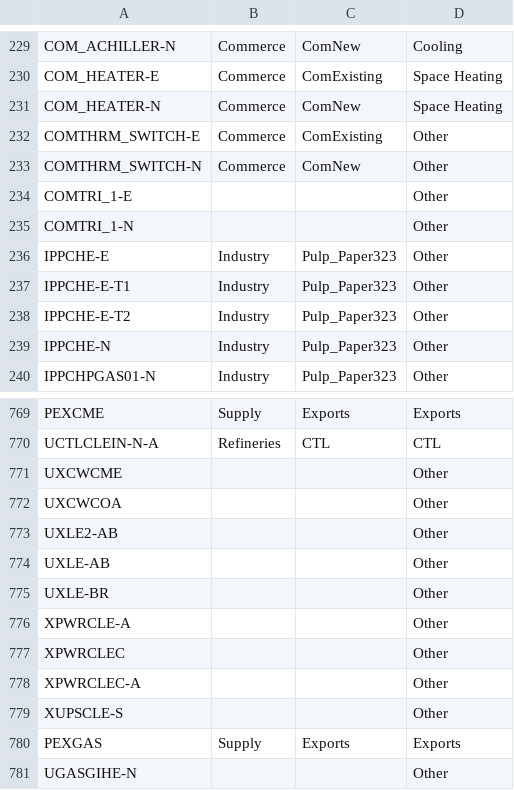
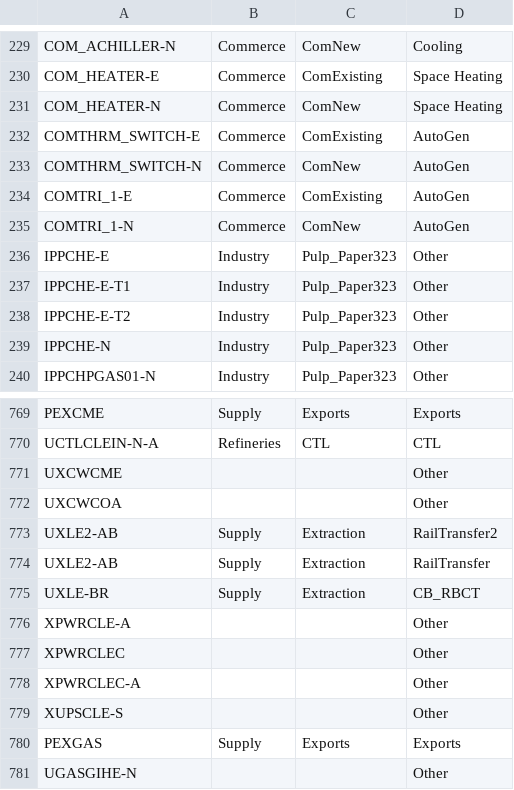
Before and after one commit to ERC-data/gdxplore, a CSV file: mapPRC.csv, drawn as a sheet; only a part is shown, gaps mark what is left out.

Commit message:
Added trigen detail and detail for coal transfers

```diff
--- a/mapPRC.csv
+++ b/mapPRC.csv
@@ -231,6 +231,6 @@ COM_HEATER-E,Commerce,ComExisting,Space Heating
 COM_HEATER-N,Commerce,ComNew,Space Heating
-COMTHRM_SWITCH-E,Commerce,ComExisting,Other
-COMTHRM_SWITCH-N,Commerce,ComNew,Other
-COMTRI_1-E,,,Other
-COMTRI_1-N,,,Other
+COMTHRM_SWITCH-E,Commerce,ComExisting,AutoGen
+COMTHRM_SWITCH-N,Commerce,ComNew,AutoGen
+COMTRI_1-E,Commerce,ComExisting,AutoGen
+COMTRI_1-N,Commerce,ComNew,AutoGen
 IPPCHE-E,Industry,Pulp_Paper323,Other
@@ -772,5 +772,5 @@ UXCWCME,,,Other
 UXCWCOA,,,Other
-UXLE2-AB,,,Other
-UXLE-AB,,,Other
-UXLE-BR,,,Other
+UXLE2-AB,Supply,Extraction,RailTransfer2
+UXLE2-AB,Supply,Extraction,RailTransfer
+UXLE-BR,Supply,Extraction,CB_RBCT
 XPWRCLE-A,,,Other
```
